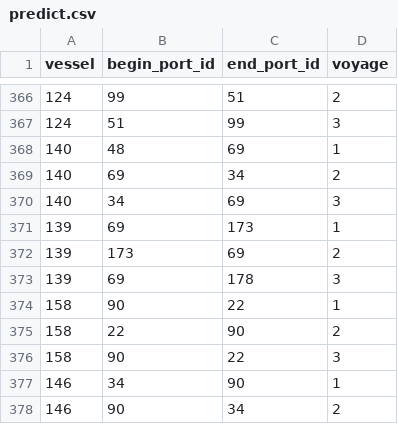
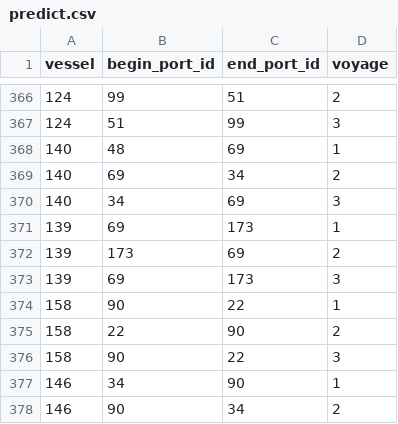
Before and after one commit to JoakimMich/SynMaxContest, a CSV file: predict.csv, drawn as a sheet; only a part is shown, gaps mark what is left out; the diff covers the shown part only.

```diff
--- a/predict.csv
+++ b/predict.csv
@@ -372,3 +372,3 @@ vessel,begin_port_id,end_port_id,voyage
 139,173,69,2
-139,69,178,3
+139,69,173,3
 158,90,22,1
```
Also changed, not shown: 1 added row, 1 removed row and 35 edited cells elsewhere in this file, voyages.csv.
